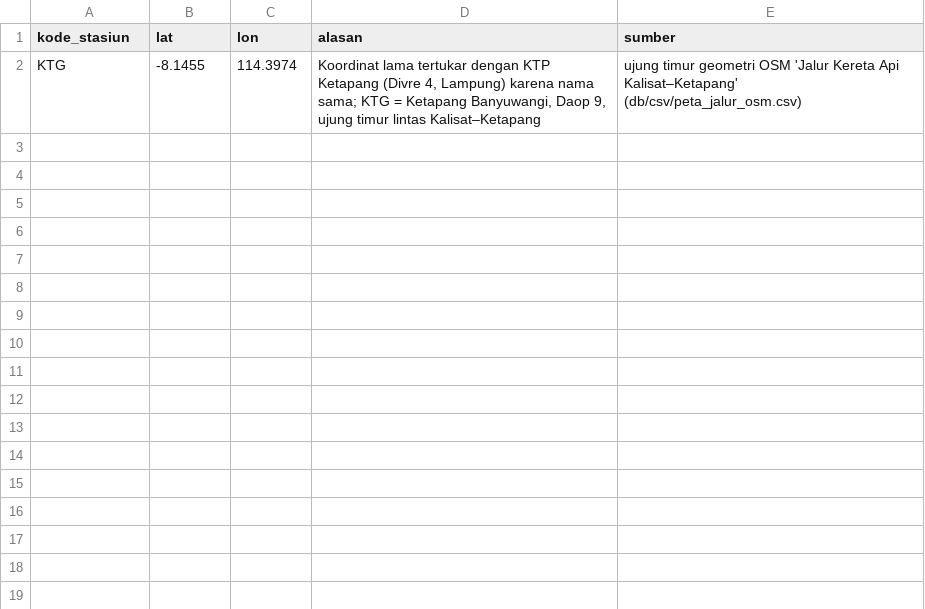
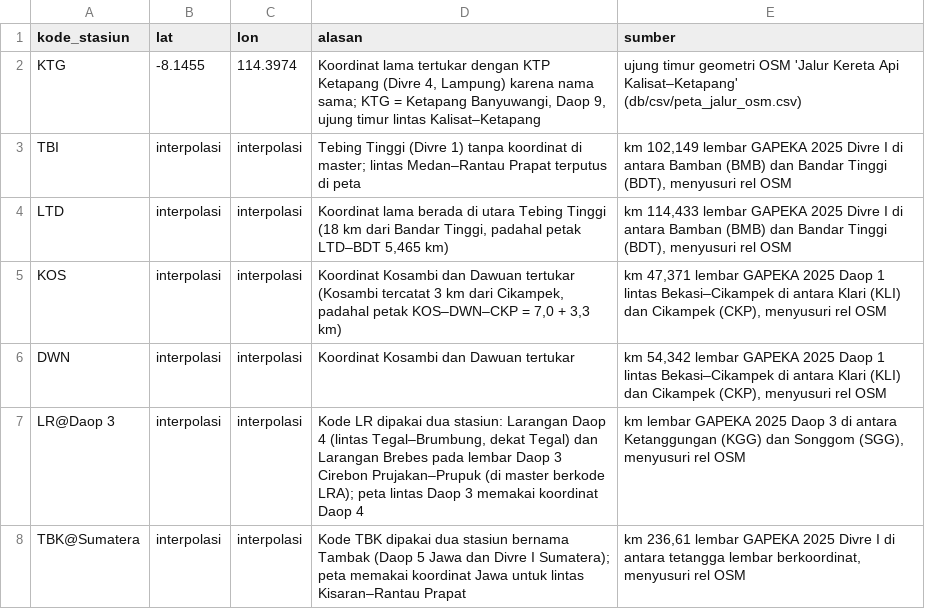
Before and after one commit to ydppramono-cpu/gangguan_operasional, a CSV file: db/sumber/koreksi_koordinat_stasiun.csv, drawn as a sheet; the diff names each change by its address in the sheet, - before the commit and + after, or states it on an @@ line.

```diff
--- a/db/sumber/koreksi_koordinat_stasiun.csv
+++ b/db/sumber/koreksi_koordinat_stasiun.csv
+row 3: TBI | interpolasi | interpolasi | Tebing Tinggi (Divre 1) tanpa koordinat di master; lintas Medan–Rantau Prapat terputus di peta | km 102,149 lembar GAPEKA 2025 Divre I di antara Bamban (BMB) dan Bandar Tinggi (BDT), menyusuri rel OSM
+row 4: LTD | interpolasi | interpolasi | Koordinat lama berada di utara Tebing Tinggi (18 km dari Bandar Tinggi, padahal petak LTD–BDT 5,465 km) | km 114,433 lembar GAPEKA 2025 Divre I di antara Bamban (BMB) dan Bandar Tinggi (BDT), menyusuri rel OSM
+row 5: KOS | interpolasi | interpolasi | Koordinat Kosambi dan Dawuan tertukar (Kosambi tercatat 3 km dari Cikampek, padahal petak KOS–DWN–CKP = 7,0 + 3,3 km) | km 47,371 lembar GAPEKA 2025 Daop 1 lintas Bekasi–Cikampek di antara Klari (KLI) dan Cikampek (CKP), menyusuri rel OSM
+row 6: DWN | interpolasi | interpolasi | Koordinat Kosambi dan Dawuan tertukar | km 54,342 lembar GAPEKA 2025 Daop 1 lintas Bekasi–Cikampek di antara Klari (KLI) dan Cikampek (CKP), menyusuri rel OSM
+row 7: LR@Daop 3 | interpolasi | interpolasi | Kode LR dipakai dua stasiun: Larangan Daop 4 (lintas Tegal–Brumbung, dekat Tegal) dan Larangan Brebes pada lembar Daop 3 Cirebon Prujakan–Prupuk (di master berkode LRA); peta lintas Daop 3 memakai koordinat Daop 4 | km lembar GAPEKA 2025 Daop 3 di antara Ketanggungan (KGG) dan Songgom (SGG), menyusuri rel OSM
+row 8: TBK@Sumatera | interpolasi | interpolasi | Kode TBK dipakai dua stasiun bernama Tambak (Daop 5 Jawa dan Divre I Sumatera); peta memakai koordinat Jawa untuk lintas Kisaran–Rantau Prapat | km 236,61 lembar GAPEKA 2025 Divre I di antara tetangga lembar berkoordinat, menyusuri rel OSM
```
Also changed, not shown: db/csv/_manifest.csv, db/csv/master_stasiun.csv, 29 other files.
